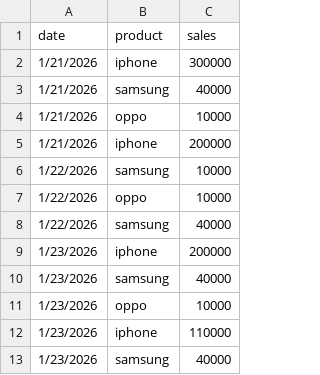
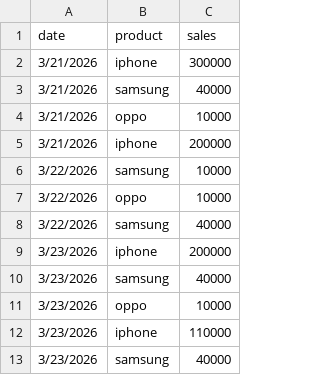
Before and after one commit to ankitamusale/Electronic-Sales, a CSV file: Sales.csv, drawn as a sheet.

Commit message:
Update Sales.csv

```diff
--- a/Sales.csv
+++ b/Sales.csv
@@ -1,13 +1,13 @@
 date,product,sales
-1/21/2026,iphone,300000
-1/21/2026,samsung,40000
-1/21/2026,oppo,10000
-1/21/2026,iphone,200000
-1/22/2026,samsung,10000
-1/22/2026,oppo,10000
-1/22/2026,samsung,40000
-1/23/2026,iphone,200000
-1/23/2026,samsung,40000
-1/23/2026,oppo,10000
-1/23/2026,iphone,110000
-1/23/2026,samsung,40000
+3/21/2026,iphone,300000
+3/21/2026,samsung,40000
+3/21/2026,oppo,10000
+3/21/2026,iphone,200000
+3/22/2026,samsung,10000
+3/22/2026,oppo,10000
+3/22/2026,samsung,40000
+3/23/2026,iphone,200000
+3/23/2026,samsung,40000
+3/23/2026,oppo,10000
+3/23/2026,iphone,110000
+3/23/2026,samsung,40000
```
